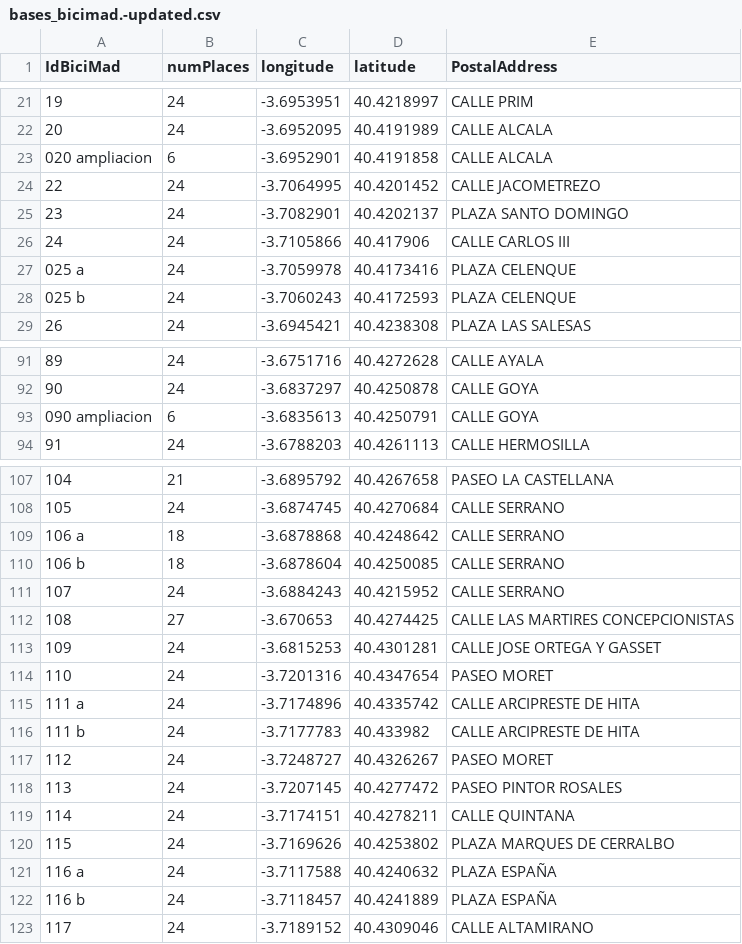
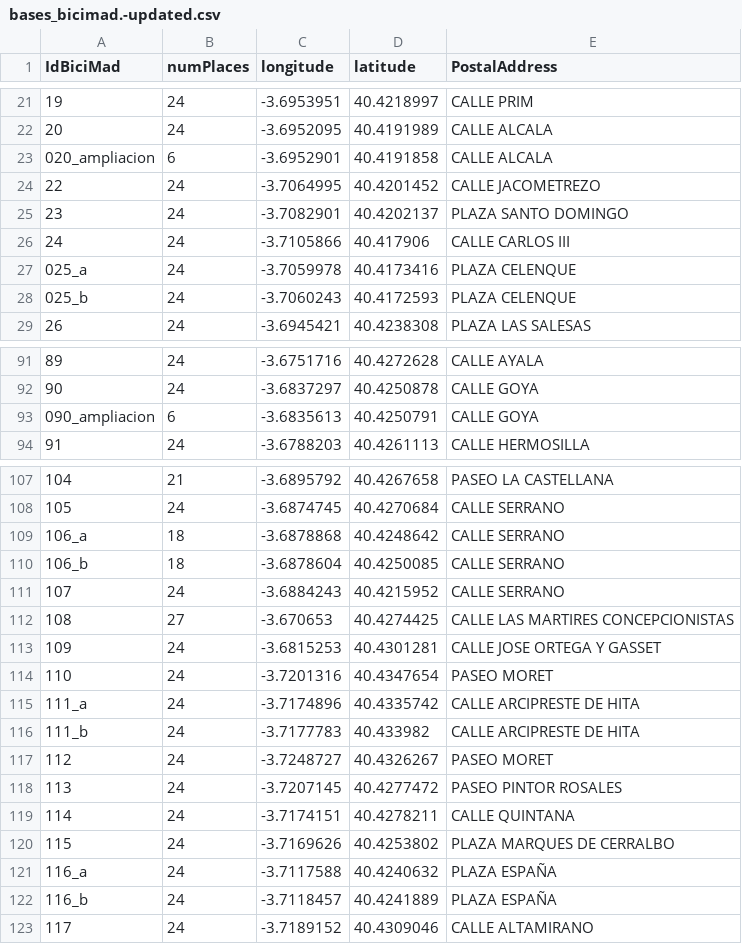
Before and after one commit to scipi0n/Curso2021-2022, a CSV file: HandsOn/Group06/csv/bases_bicimad.-updated.csv, drawn as a sheet; only a part is shown, gaps mark what is left out; the diff covers the shown part only.

```diff
--- a/HandsOn/Group06/csv/bases_bicimad.-updated.csv
+++ b/HandsOn/Group06/csv/bases_bicimad.-updated.csv
@@ -22,3 +22,3 @@ IdBiciMad,numPlaces,longitude,latitude,PostalAddress
 20,24,-3.6952095,40.4191989,CALLE ALCALA
-020 ampliacion,6,-3.6952901,40.4191858,CALLE ALCALA
+020_ampliacion,6,-3.6952901,40.4191858,CALLE ALCALA
 22,24,-3.7064995,40.4201452,CALLE JACOMETREZO
@@ -26,4 +26,4 @@ IdBiciMad,numPlaces,longitude,latitude,PostalAddress
 24,24,-3.7105866,40.417906,CALLE CARLOS III
-025 a,24,-3.7059978,40.4173416,PLAZA CELENQUE
-025 b,24,-3.7060243,40.4172593,PLAZA CELENQUE
+025_a,24,-3.7059978,40.4173416,PLAZA CELENQUE
+025_b,24,-3.7060243,40.4172593,PLAZA CELENQUE
 26,24,-3.6945421,40.4238308,PLAZA LAS SALESAS
@@ -92,3 +92,3 @@ IdBiciMad,numPlaces,longitude,latitude,PostalAddress
 90,24,-3.6837297,40.4250878,CALLE GOYA
-090 ampliacion,6,-3.6835613,40.4250791,CALLE GOYA
+090_ampliacion,6,-3.6835613,40.4250791,CALLE GOYA
 91,24,-3.6788203,40.4261113,CALLE HERMOSILLA
@@ -108,4 +108,4 @@ IdBiciMad,numPlaces,longitude,latitude,PostalAddress
 105,24,-3.6874745,40.4270684,CALLE SERRANO
-106 a,18,-3.6878868,40.4248642,CALLE SERRANO
-106 b,18,-3.6878604,40.4250085,CALLE SERRANO
+106_a,18,-3.6878868,40.4248642,CALLE SERRANO
+106_b,18,-3.6878604,40.4250085,CALLE SERRANO
 107,24,-3.6884243,40.4215952,CALLE SERRANO
@@ -114,4 +114,4 @@ IdBiciMad,numPlaces,longitude,latitude,PostalAddress
 110,24,-3.7201316,40.4347654,PASEO MORET
-111 a,24,-3.7174896,40.4335742,CALLE ARCIPRESTE DE HITA
-111 b,24,-3.7177783,40.433982,CALLE ARCIPRESTE DE HITA
+111_a,24,-3.7174896,40.4335742,CALLE ARCIPRESTE DE HITA
+111_b,24,-3.7177783,40.433982,CALLE ARCIPRESTE DE HITA
 112,24,-3.7248727,40.4326267,PASEO MORET
@@ -120,4 +120,4 @@ IdBiciMad,numPlaces,longitude,latitude,PostalAddress
 115,24,-3.7169626,40.4253802,PLAZA MARQUES DE CERRALBO
-116 a,24,-3.7117588,40.4240632,PLAZA ESPAÑA
-116 b,24,-3.7118457,40.4241889,PLAZA ESPAÑA
+116_a,24,-3.7117588,40.4240632,PLAZA ESPAÑA
+116_b,24,-3.7118457,40.4241889,PLAZA ESPAÑA
 117,24,-3.7189152,40.4309046,CALLE ALTAMIRANO
```
Also changed, not shown: 7 edited cells elsewhere in this file, 3 other files.
